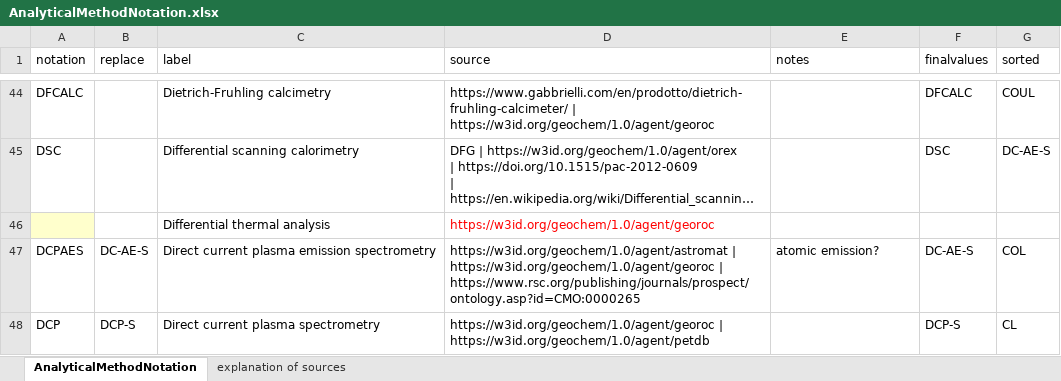
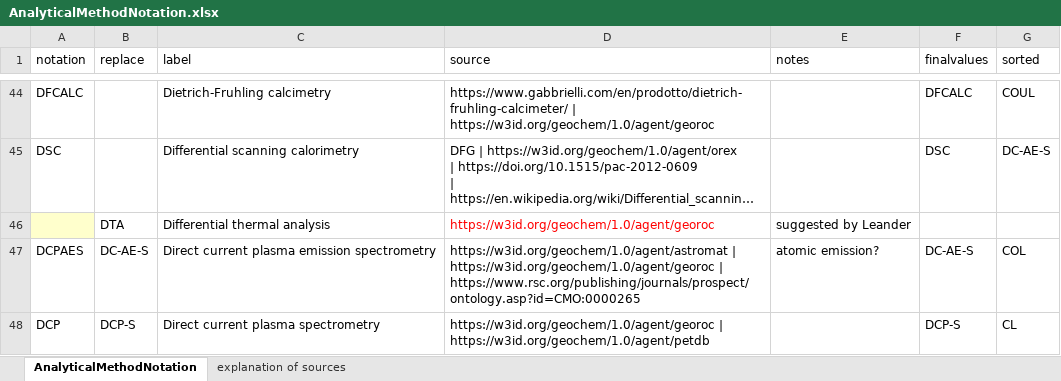
Before and after one commit to amds-ldeo/Vocabulary, an Excel workbook: geochemistry/AnalyticalMethodNotation.xlsx, sheet AnalyticalMethodNotation, drawn as a sheet; only a part is shown, gaps mark what is left out; long unchanged cells end in …; values as stored, in another font and other column widths than the file's, no borders; the diff covers the shown part only; the diff names each change by its address in the sheet, - before the commit and + after, or states it on an @@ line.

Commit message:
update with suggestions from Leander

```diff
--- a/geochemistry/AnalyticalMethodNotation.xlsx (sheet AnalyticalMethodNotation)
+++ b/geochemistry/AnalyticalMethodNotation.xlsx (sheet AnalyticalMethodNotation)
-B46 (replace): (empty)
+B46 (replace): DTA
-E46 (notes): (empty)
+E46 (notes): suggested by Leander
```
Also changed, not shown: 5 edited cells and cell formats elsewhere in this sheet.
